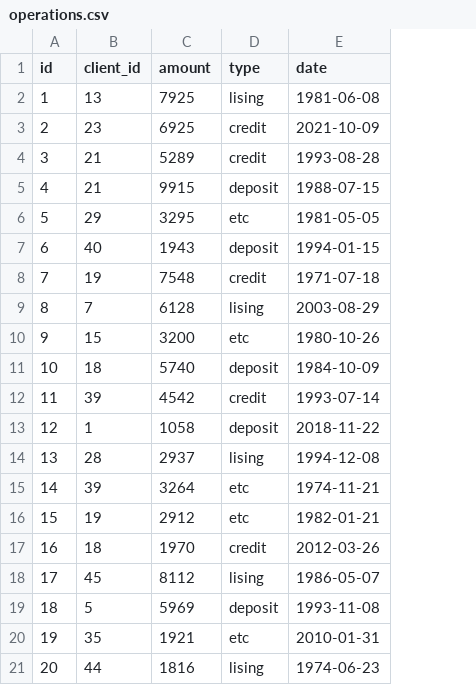
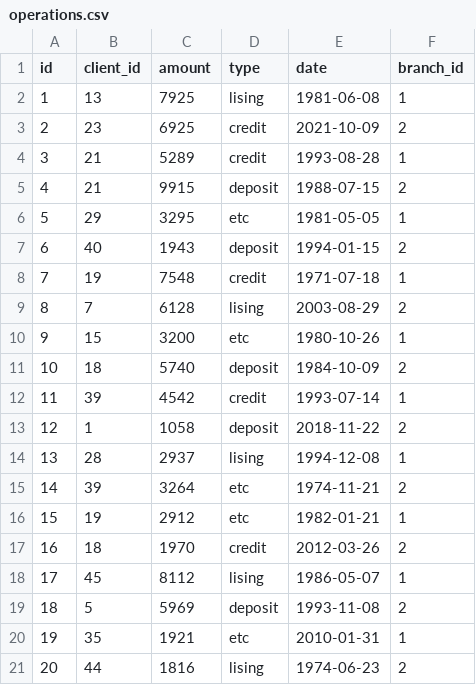
Before and after one commit to estromenko/binchbank, a CSV file: data/operations.csv, drawn as a sheet; the diff names each change by its address in the sheet, - before the commit and + after, or states it on an @@ line.

```diff
--- a/data/operations.csv
+++ b/data/operations.csv
+column F (branch_id), rows 2-21: 1 | 2 | 1 | 2 | 1 | 2 | 1 | 2 | 1 | 2 | 1 | 2 | 1 | 2 | 1 | 2 | 1 | 2 | 1 | 2
```
Also changed, not shown: data/employees.csv, 3 other files.
